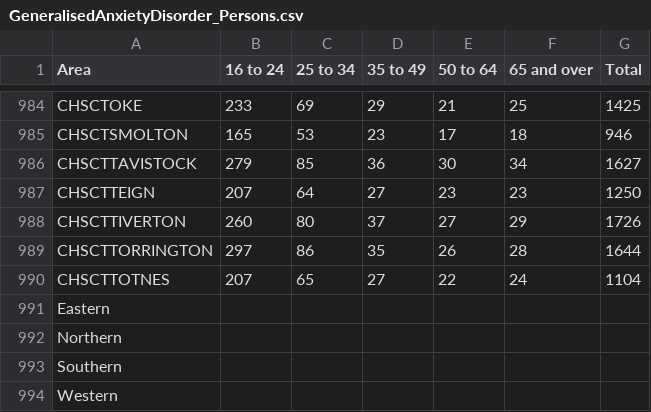
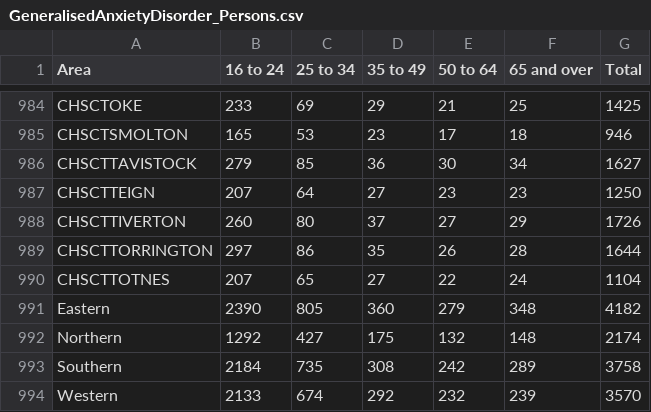
Before and after one commit to Devon-County-Council/jsna, a CSV file: GeneralisedAnxietyDisorder_Persons.csv, drawn as a sheet; only a part is shown, gaps mark what is left out.

```diff
--- a/GeneralisedAnxietyDisorder_Persons.csv
+++ b/GeneralisedAnxietyDisorder_Persons.csv
@@ -990,5 +990,5 @@ CHSCTTORRINGTON,297,86,35,26,28,1644
 CHSCTTOTNES,207,65,27,22,24,1104
-Eastern,,,,,,
-Northern,,,,,,
-Southern,,,,,,
-Western,,,,,,
+Eastern,2390,805,360,279,348,4182
+Northern,1292,427,175,132,148,2174
+Southern,2184,735,308,242,289,3758
+Western,2133,674,292,232,239,3570
```
Also changed, not shown: GeneralisedAnxietyDisorder_Female.csv, GeneralisedAnxietyDisorder_Female_Rate.csv, 3 other files.
